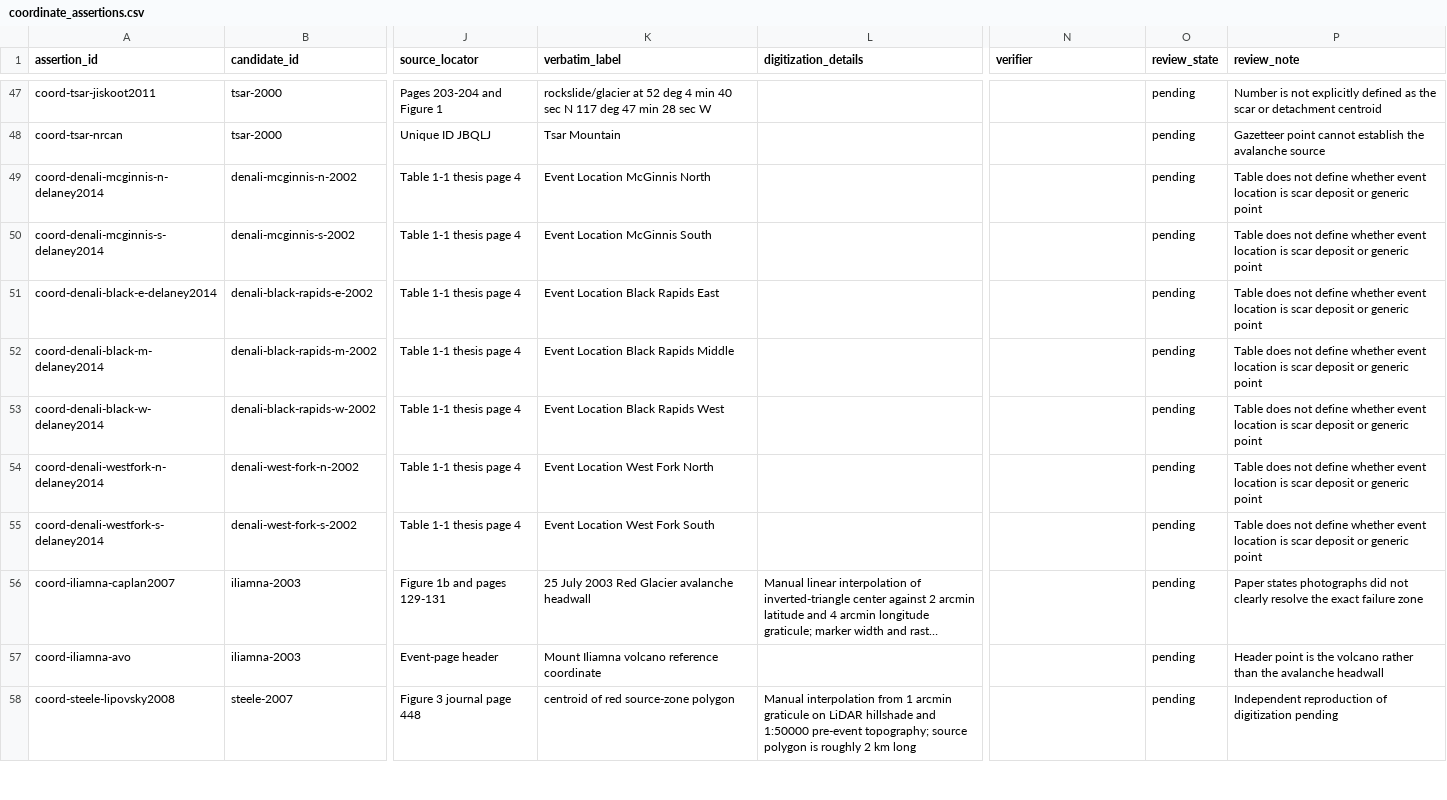
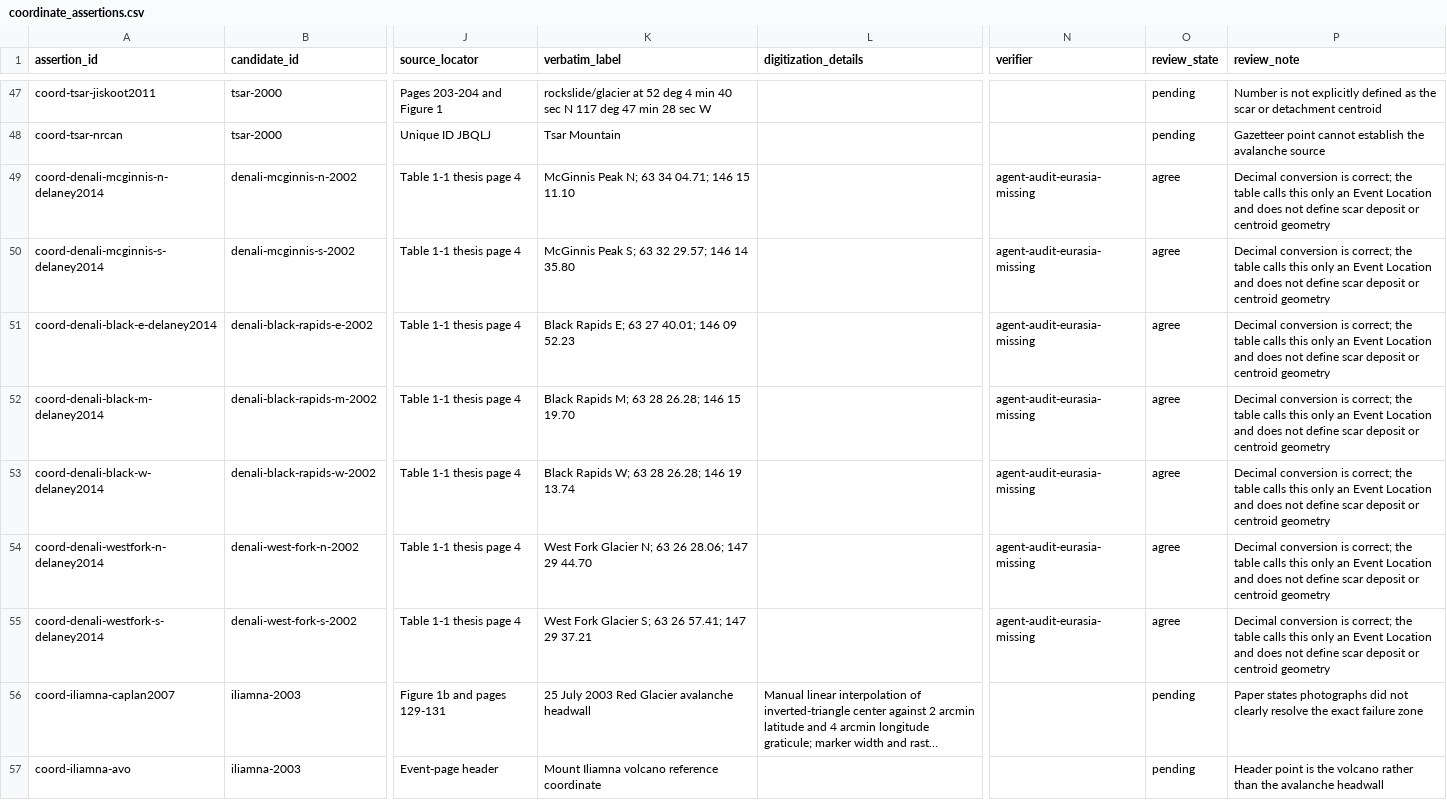
Before and after one commit to bradlipovsky/mass-movements, a CSV file: data/event_audit/coordinate_assertions.csv, drawn as a sheet; only a part is shown, gaps mark what is left out; the shorter side is filled out with more unchanged rows; long unchanged cells end in …; the diff names each change by its address in the sheet, - before the commit and + after, or states it on an @@ line.

```diff
--- a/data/event_audit/coordinate_assertions.csv
+++ b/data/event_audit/coordinate_assertions.csv
-K49 (verbatim_label): Event Location McGinnis North
+K49 (verbatim_label): McGinnis Peak N; 63 34 04.71; 146 15 11.10
-N49:N55 (verifier): (empty)
+N49:N55 (verifier): agent-audit-eurasia-missing
-O49:O55 (review_state): pending
+O49:O55 (review_state): agree
-P49:P55 (review_note): Table does not define whether event location is scar deposit or generic point
+P49:P55 (review_note): Decimal conversion is correct; the table calls this only an Event Location and does not define scar deposit or centroid geometry
-K50 (verbatim_label): Event Location McGinnis South
+K50 (verbatim_label): McGinnis Peak S; 63 32 29.57; 146 14 35.80
-K51 (verbatim_label): Event Location Black Rapids East
+K51 (verbatim_label): Black Rapids E; 63 27 40.01; 146 09 52.23
-K52 (verbatim_label): Event Location Black Rapids Middle
+K52 (verbatim_label): Black Rapids M; 63 28 26.28; 146 15 19.70
-K53 (verbatim_label): Event Location Black Rapids West
+K53 (verbatim_label): Black Rapids W; 63 28 26.28; 146 19 13.74
-K54 (verbatim_label): Event Location West Fork North
+K54 (verbatim_label): West Fork Glacier N; 63 26 28.06; 147 29 44.70
-K55 (verbatim_label): Event Location West Fork South
+K55 (verbatim_label): West Fork Glacier S; 63 26 57.41; 147 29 37.21
```
Also changed, not shown: data/event_audit/summary.csv, data/event_audit/time_assertions.csv, 4 other files.
